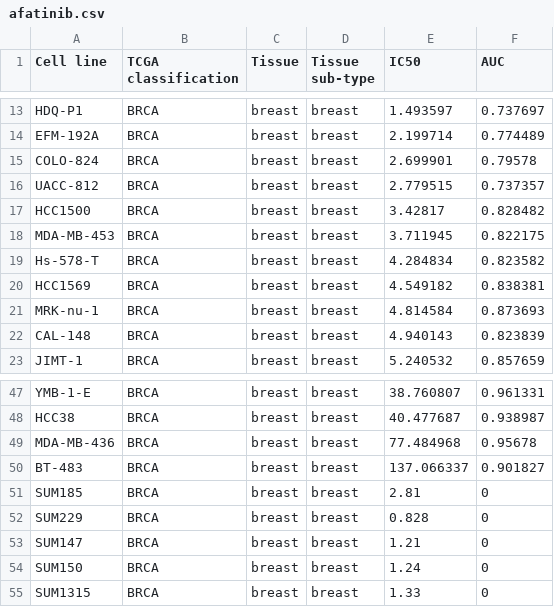
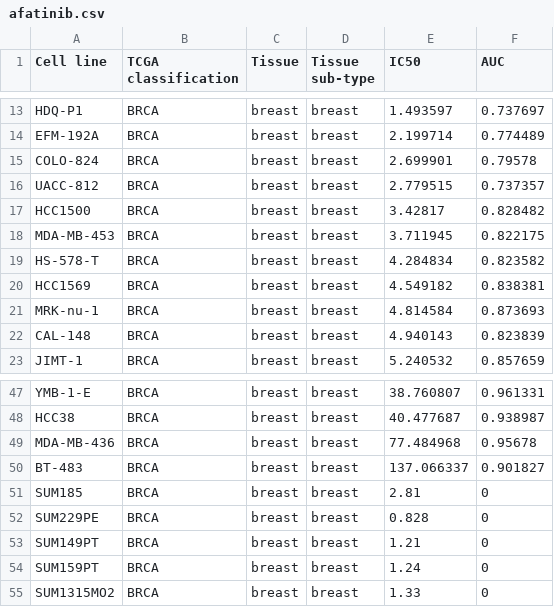
Before and after one commit to gambalab/scASTRAL, a CSV file: data/afatinib.csv, drawn as a sheet; only a part is shown, gaps mark what is left out.

```diff
--- a/data/afatinib.csv
+++ b/data/afatinib.csv
@@ -18,3 +18,3 @@ HCC1500,BRCA,breast,breast,3.42817,0.828482
 MDA-MB-453,BRCA,breast,breast,3.711945,0.822175
-Hs-578-T,BRCA,breast,breast,4.284834,0.823582
+HS-578-T,BRCA,breast,breast,4.284834,0.823582
 HCC1569,BRCA,breast,breast,4.549182,0.838381
@@ -51,5 +51,5 @@ BT-483,BRCA,breast,breast,137.066337,0.901827
 SUM185,BRCA,breast,breast,2.81,0
-SUM229,BRCA,breast,breast,0.828,0
-SUM147,BRCA,breast,breast,1.21,0
-SUM150,BRCA,breast,breast,1.24,0
-SUM1315,BRCA,breast,breast,1.33,0
+SUM229PE,BRCA,breast,breast,0.828,0
+SUM149PT,BRCA,breast,breast,1.21,0
+SUM159PT,BRCA,breast,breast,1.24,0
+SUM1315MO2,BRCA,breast,breast,1.33,0
```
Also changed, not shown: 17 other files.
